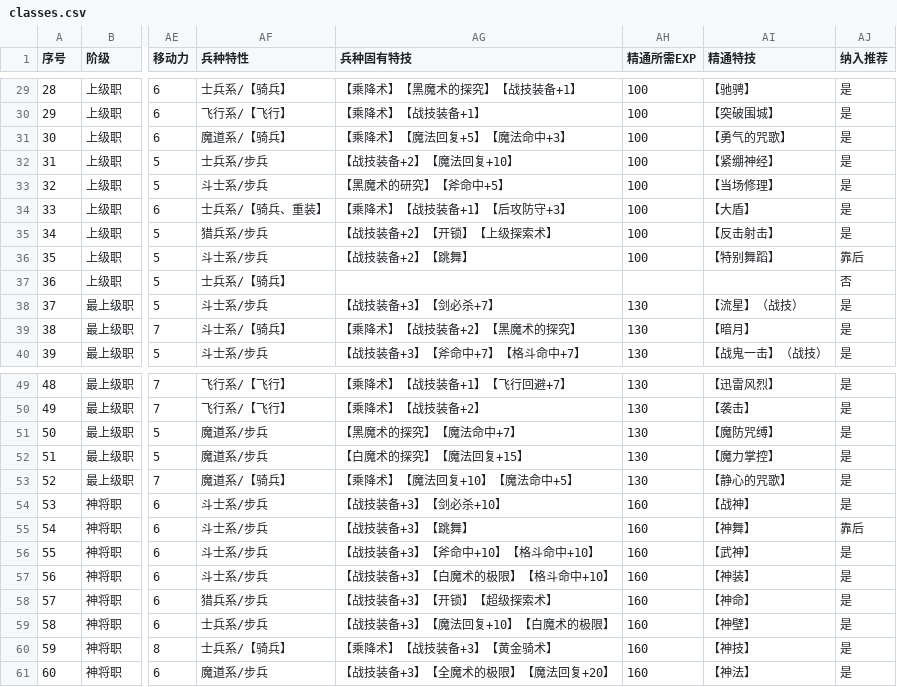
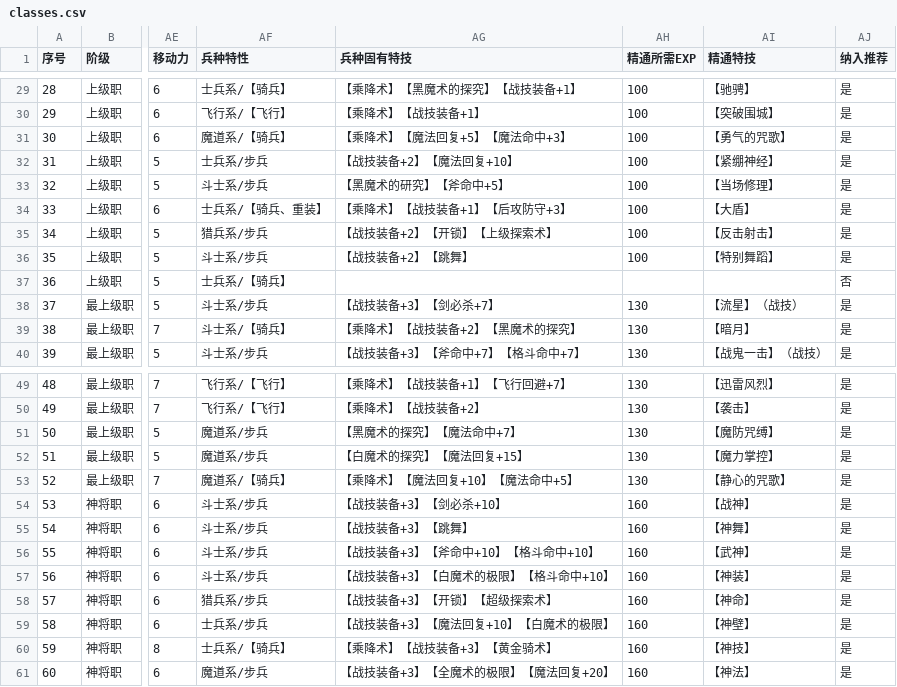
Before and after one commit to Dalwinzzz/FireEmblemFortunesWeave, a CSV file: data/classes.csv, drawn as a sheet; only a part is shown, gaps mark what is left out; the diff names each change by its address in the sheet, - before the commit and + after, or states it on an @@ line.

```diff
--- a/data/classes.csv
+++ b/data/classes.csv
-AJ36 (纳入推荐): 靠后
+AJ36 (纳入推荐): 是
-AJ55 (纳入推荐): 靠后
+AJ55 (纳入推荐): 是
```
Also changed, not shown: 4 other files.
